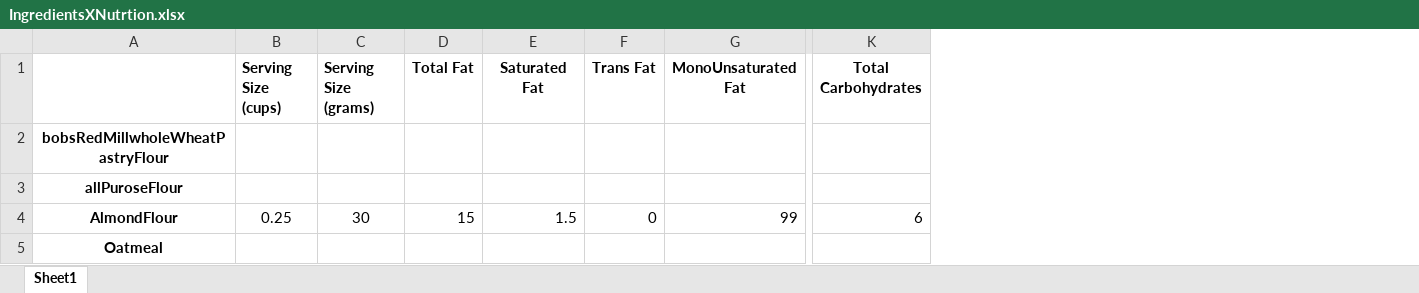
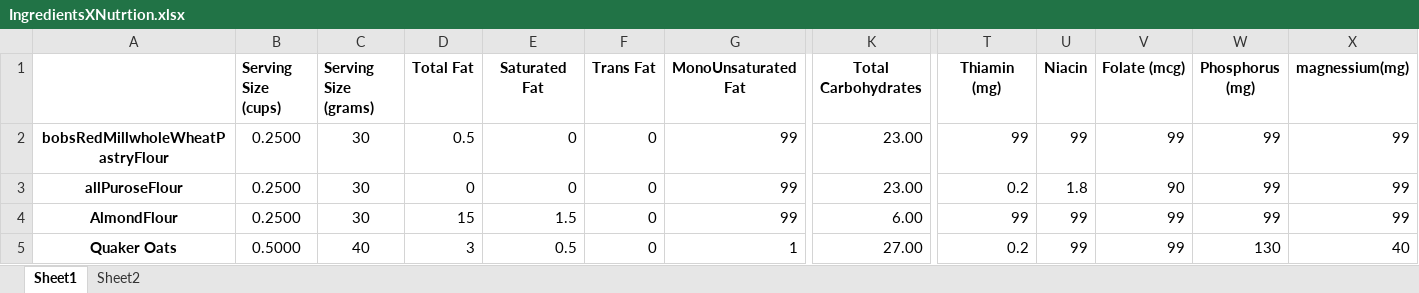
Before and after one commit to maxdickinson/DataTables, an Excel workbook: IngredientsXNutrtion.xlsx, sheet Sheet1, drawn as a sheet; only a part is shown, gaps mark what is left out; values as stored, in another font and other column widths than the file's, no borders; removed rows and columns are numbered as before the commit, all else as after; rows hold the shown columns only; the diff covers the shown part only; the diff names each change by its address in the sheet, - before the commit and + after, or states it on an @@ line.

```diff
--- a/IngredientsXNutrtion.xlsx (sheet Sheet1)
+++ b/IngredientsXNutrtion.xlsx (sheet Sheet1)
+sheet tab: Sheet2
+column T (Thiamin (mg)), rows 2-4: 99 | 0.2 | 99
+column U (Niacin), rows 2-4: 99 | 1.8 | 99
+column V (Folate (mcg)), rows 2-4: 99 | 90 | 99
+column W (Phosphorus (mg)), rows 2-4: all 99
+column X (magnessium(mg)), rows 2-4: all 99
-B2:B3 (Serving Size (cups)): (empty)
+B2:B3 (Serving Size (cups)): 0.2500
-C2:C3 (Serving Size (grams)): (empty)
+C2:C3 (Serving Size (grams)): 30
-D2 (Total Fat): (empty)
+D2 (Total Fat): 0.5
-E2:E3 (Saturated Fat): (empty)
+E2:E3 (Saturated Fat): 0
-F2:F3 (Trans Fat): (empty)
+F2:F3 (Trans Fat): 0
-G2:G3 (MonoUnsaturated Fat): (empty)
+G2:G3 (MonoUnsaturated Fat): 99
-K2:K3 (Total Carbohydrates): (empty)
+K2:K3 (Total Carbohydrates): 23.00
-D3 (Total Fat): (empty)
+D3 (Total Fat): 0
-B4 (Serving Size (cups)): 0.25
+B4 (Serving Size (cups)): 0.2500
-K4 (Total Carbohydrates): 6
+K4 (Total Carbohydrates): 6.00
-row 5: Oatmeal
+row 5: Quaker Oats | 0.5000 | 40 | 3 | 0.5 | 0 | 1 | 27.00 | 0.2 | 99 | 99 | 130 | 40
```
Also changed, not shown: 5 added rows, 1 removed row and 994 edited cells elsewhere in this sheet, 4 other files.
